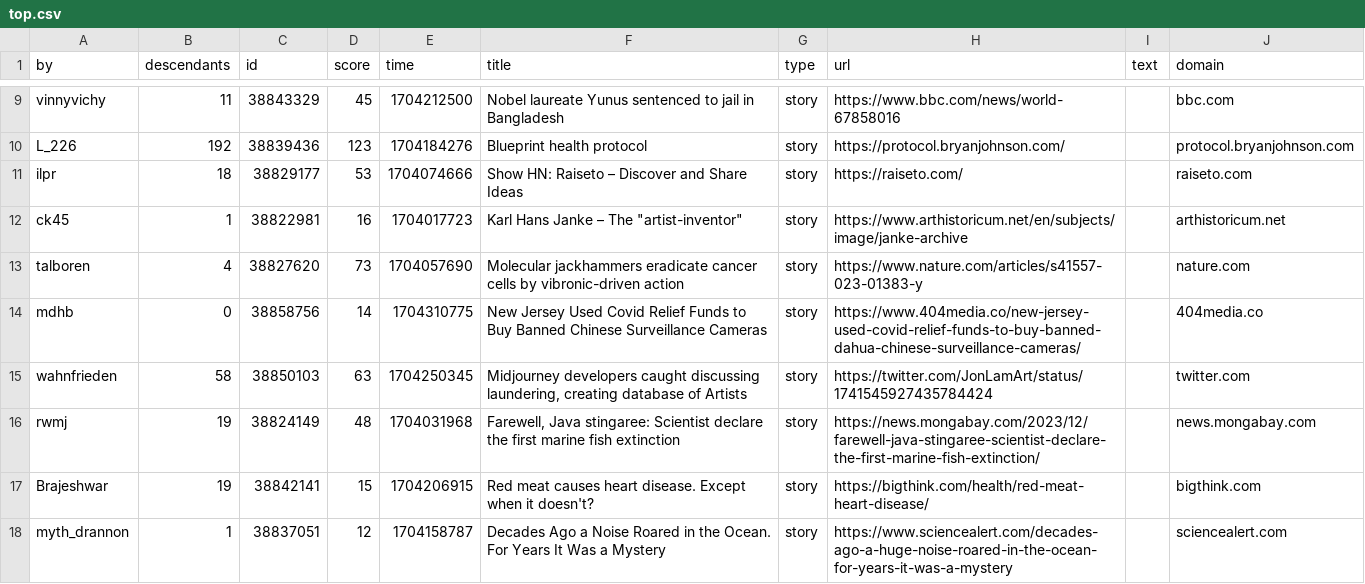
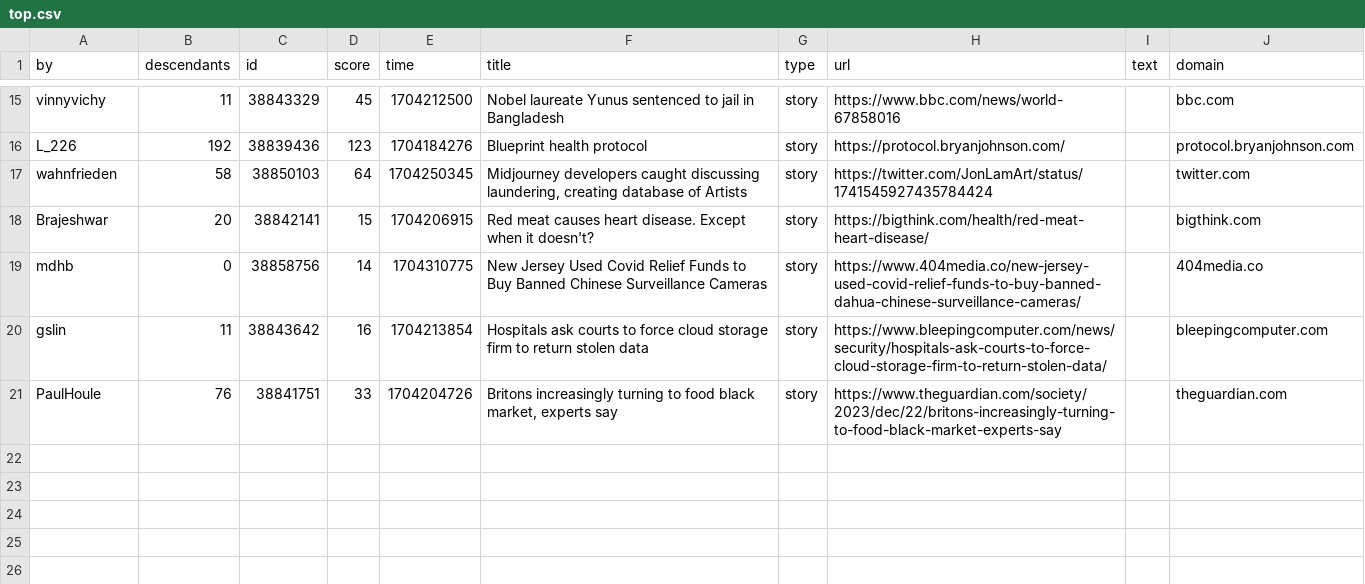
Before and after one commit to agurvets/agurvets.github.io, a CSV file: top.csv, drawn as a sheet; only a part is shown, gaps mark what is left out; the diff covers the shown part only.

```diff
--- a/top.csv
+++ b/top.csv
@@ -10,9 +16,6 @@ vinnyvichy,11,38843329,45,1704212500,Nobel laureate Yunus sentenced to jail in B
 L_226,192,38839436,123,1704184276,Blueprint health protocol,story,https://protocol.bryanjohnson.com/,,protocol.bryanjohnson.com
-ilpr,18,38829177,53,1704074666,Show HN: Raiseto – Discover and Share Ideas,story,https://raiseto.com/,,raiseto.com
-ck45,1,38822981,16,1704017723,"Karl Hans Janke – The ""artist-inventor""",story,https://www.arthistoricum.net/en/subjects/image/janke-archive,,arthistoricum.net
-talboren,4,38827620,73,1704057690,Molecular jackhammers eradicate cancer cells by vibronic-driven action,story,https://www.nature.com/articles/s41557-023-01383-y,,nature.com
+wahnfrieden,58,38850103,64,1704250345,"Midjourney developers caught discussing laundering, creating database of Artists",story,https://twitter.com/JonLamArt/status/1741545927435784424,,twitter.com
+Brajeshwar,20,38842141,15,1704206915,Red meat causes heart disease. Except when it doesn't?,story,https://bigthink.com/health/red-meat-heart-disease/,,bigthink.com
 mdhb,0,38858756,14,1704310775,New Jersey Used Covid Relief Funds to Buy Banned Chinese Surveillance Cameras,story,https://www.404media.co/new-jersey-used-covid-relief-funds-to-buy-banned-dahua-chinese-surveillance-cameras/,,404media.co
-wahnfrieden,58,38850103,63,1704250345,"Midjourney developers caught discussing laundering, creating database of Artists",story,https://twitter.com/JonLamArt/status/1741545927435784424,,twitter.com
-rwmj,19,38824149,48,1704031968,"Farewell, Java stingaree: Scientist declare the first marine fish extinction",story,https://news.mongabay.com/2023/12/farewell-java-stingaree-scientist-declare-the-first-marine-fish-extinction/,,news.mongabay.com
-Brajeshwar,19,38842141,15,1704206915,Red meat causes heart disease. Except when it doesn't?,story,https://bigthink.com/health/red-meat-heart-disease/,,bigthink.com
-myth_drannon,1,38837051,12,1704158787,Decades Ago a Noise Roared in the Ocean. For Years It Was a Mystery,story,https://www.sciencealert.com/decades-ago-a-huge-noise-roared-in-the-ocean-for-years-it-was-a-mystery,,sciencealert.com
+gslin,11,38843642,16,1704213854,Hospitals ask courts to force cloud storage firm to return stolen data,story,https://www.bleepingcomputer.com/news/security/hospitals-ask-courts-to-force-cloud-storage-firm-to-return-stolen-data/,,bleepingcomputer.com
+PaulHoule,76,38841751,33,1704204726,"Britons increasingly turning to food black market, experts say",story,https://www.theguardian.com/society/2023/dec/22/britons-increasingly-turning-to-food-black-market-experts-say,,theguardian.com
```
Also changed, not shown: 7 added rows, 1 removed row and 10 edited cells elsewhere in this file, 2 other files.
